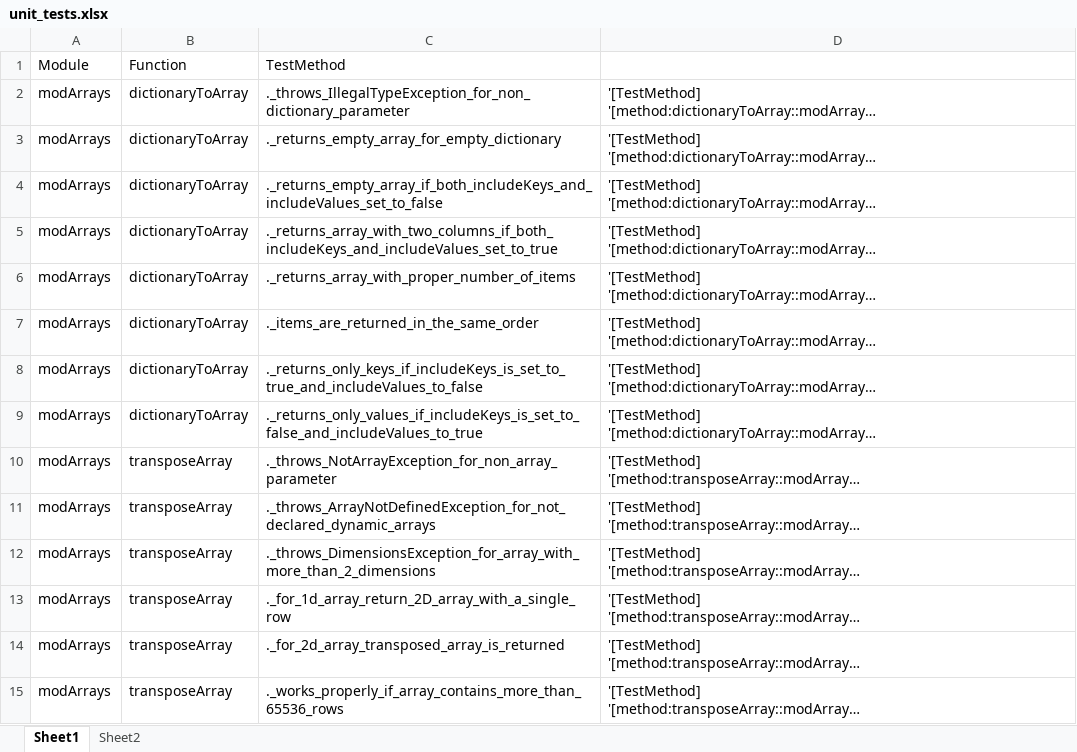
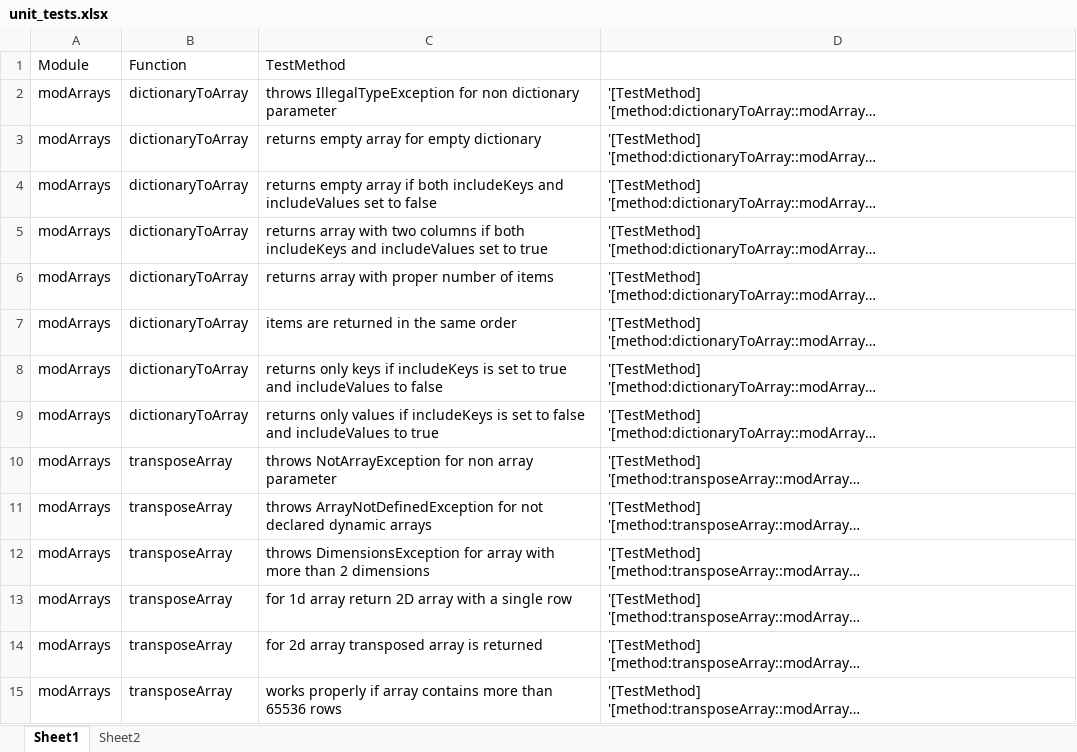
Before and after one commit to mielk/ling, an Excel workbook: unit_tests.xlsx, sheet Sheet1, drawn as a sheet; only a part is shown; long unchanged cells end in …; values as stored, in another font and other column widths than the file's, no borders; the diff covers the shown part only; the diff names each change by its address in the sheet, - before the commit and + after, or states it on an @@ line.

```diff
--- a/unit_tests.xlsx (sheet Sheet1)
+++ b/unit_tests.xlsx (sheet Sheet1)
-C2: ._throws_IllegalTypeException_for_non_dictionary_parameter
+C2: throws IllegalTypeException for non dictionary parameter
-C3: ._returns_empty_array_for_empty_dictionary
+C3: returns empty array for empty dictionary
-C4: ._returns_empty_array_if_both_includeKeys_and_includeValues_set_to_false
+C4: returns empty array if both includeKeys and includeValues set to false
-C5: ._returns_array_with_two_columns_if_both_includeKeys_and_includeValues_set_to_true
+C5: returns array with two columns if both includeKeys and includeValues set to true
-C6: ._returns_array_with_proper_number_of_items
+C6: returns array with proper number of items
-C7: ._items_are_returned_in_the_same_order
+C7: items are returned in the same order
-C8: ._returns_only_keys_if_includeKeys_is_set_to_true_and_includeValues_to_false
+C8: returns only keys if includeKeys is set to true and includeValues to false
-C9: ._returns_only_values_if_includeKeys_is_set_to_false_and_includeValues_to_true
+C9: returns only values if includeKeys is set to false and includeValues to true
-C10: ._throws_NotArrayException_for_non_array_parameter
+C10: throws NotArrayException for non array parameter
-C11: ._throws_ArrayNotDefinedException_for_not_declared_dynamic_arrays
+C11: throws ArrayNotDefinedException for not declared dynamic arrays
-C12: ._throws_DimensionsException_for_array_with_more_than_2_dimensions
+C12: throws DimensionsException for array with more than 2 dimensions
-C13: ._for_1d_array_return_2D_array_with_a_single_row
+C13: for 1d array return 2D array with a single row
-C14: ._for_2d_array_transposed_array_is_returned
+C14: for 2d array transposed array is returned
-C15: ._works_properly_if_array_contains_more_than_65536_rows
+C15: works properly if array contains more than 65536 rows
```
Also changed, not shown: 170 added rows and 15 edited cells elsewhere in this sheet, formulas that keep their value, 5 other files.
